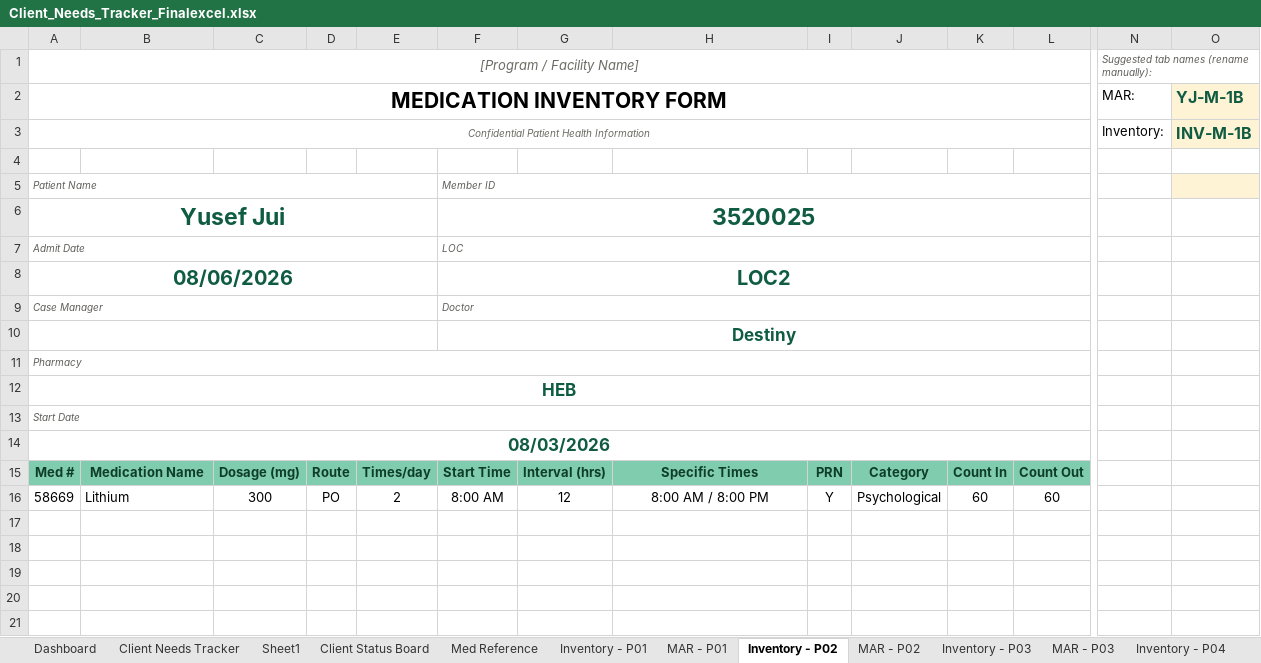
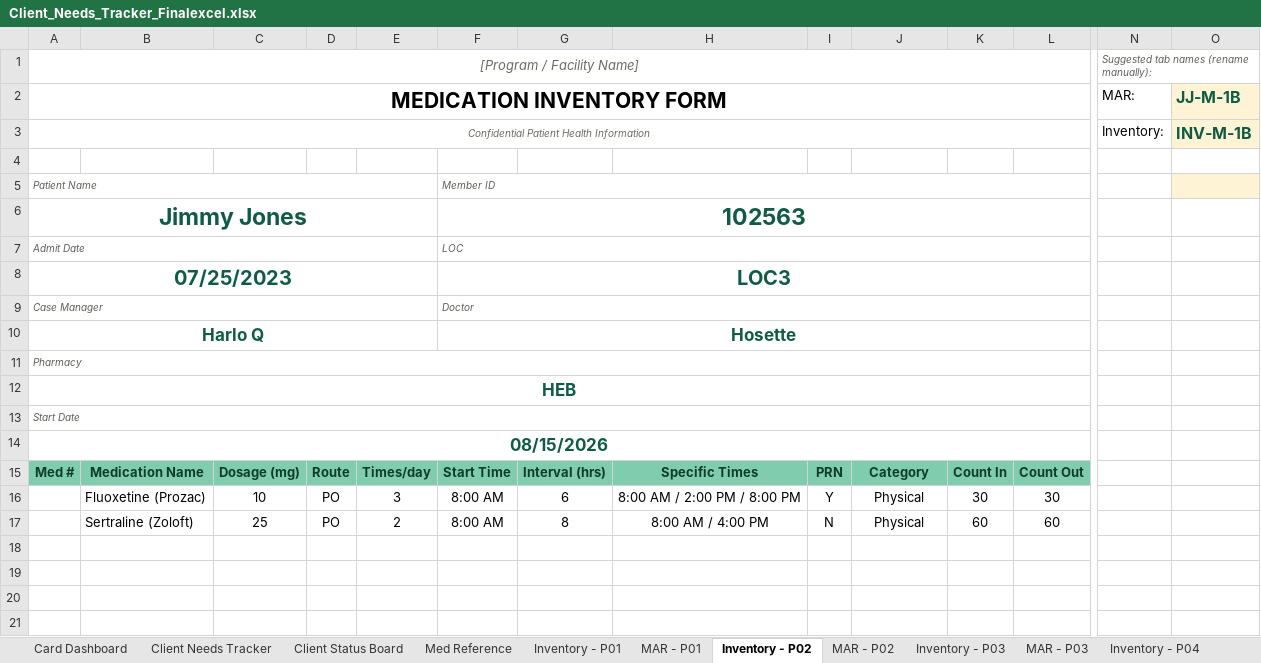
Before and after one commit to melissacallis/excel_to_github, an Excel workbook: Client_Needs_Tracker_Finalexcel.xlsx, sheet Inventory - P02, drawn as a sheet; only a part is shown, gaps mark what is left out; values as stored, in another font and other column widths than the file's, no borders; conditional formats not drawn; removed rows and columns are numbered as before the commit, all else as after; rows hold the shown columns only; the diff names each change by its address in the sheet, - before the commit and + after, or states it on an @@ line.

```diff
--- a/Client_Needs_Tracker_Finalexcel.xlsx (sheet Inventory - P02)
+++ b/Client_Needs_Tracker_Finalexcel.xlsx (sheet Inventory - P02)
-sheet tab: Dashboard
+sheet tab: Card Dashboard
-sheet tab: Sheet1
-O2: YJ-M-1B
+O2: JJ-M-1B
-row 6: Yusef Jui |  |  |  |  | 3520025
+row 6: Jimmy Jones |  |  |  |  | 102563
-row 8: 08/06/2026 |  |  |  |  | LOC2
+row 8: 07/25/2023 |  |  |  |  | LOC3
-row 10:  |  |  |  |  | Destiny
+row 10: Harlo Q |  |  |  |  | Hosette
-A14: 08/03/2026
+A14: 08/15/2026
-row 16: 58669 | Lithium | 300 | PO | 2 | 8:00 AM | 12 | 8:00 AM / 8:00 PM | Y | Psychological | 60 | 60
-row 16: (empty)
+row 16:  | Fluoxetine (Prozac) | 10 | PO | 3 | 8:00 AM | 6 | 8:00 AM / 2:00 PM / 8:00 PM | Y | Physical | 30 | 30
+row 17:  | Sertraline (Zoloft) | 25 | PO | 2 | 8:00 AM | 8 | 8:00 AM / 4:00 PM | N | Physical | 60 | 60
```
Also changed, not shown: sheet Client Needs Tracker, sheet Card Dashboard, sheet Client Status Board, sheet Discharge, sheet MAR - P03, sheet MAR - P02, 19 more sheets, formulas that keep their value, hidden cells, charts or pictures.
